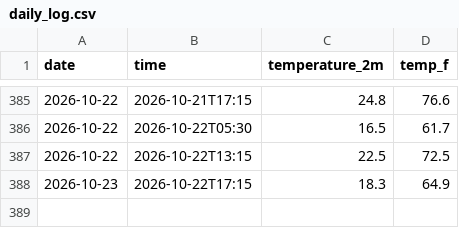
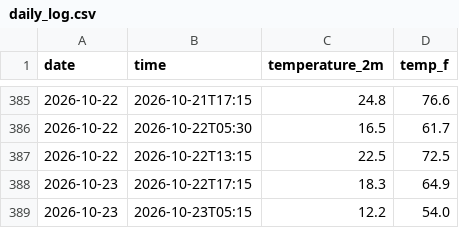
Before and after one commit to kevinguo1981/weather-tracker, a CSV file: daily_log.csv, drawn as a sheet; only a part is shown, gaps mark what is left out; the diff names each change by its address in the sheet, - before the commit and + after, or states it on an @@ line.

```diff
--- a/daily_log.csv
+++ b/daily_log.csv
+row 389: 2026-10-23 | 2026-10-23T05:15 | 12.2 | 54.0
```
Also changed, not shown: 1 other file.
